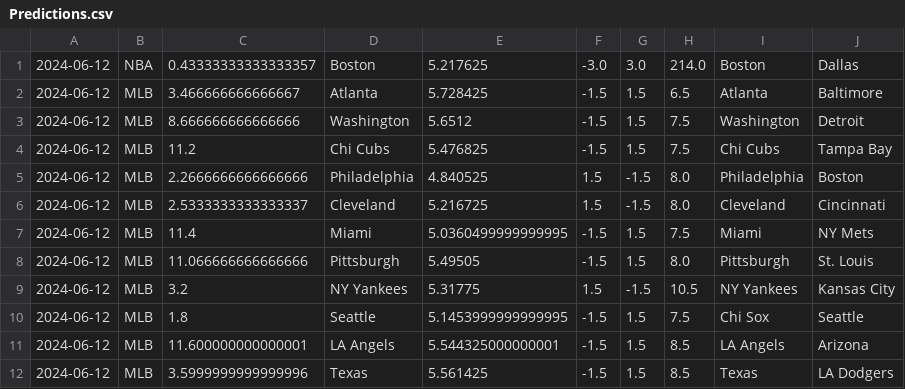
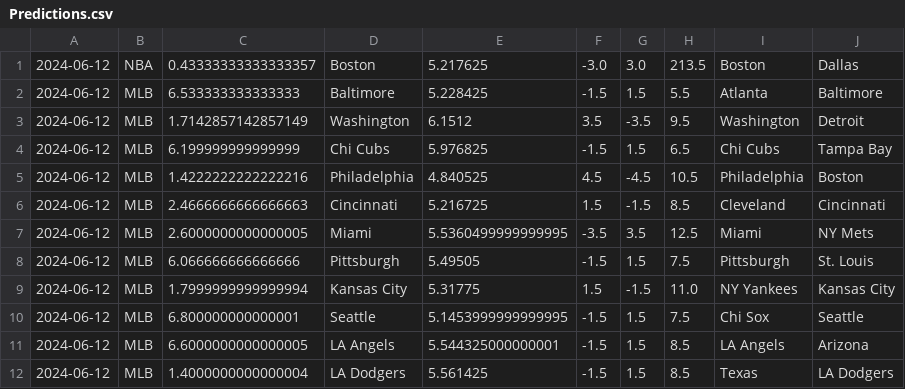
Before and after one commit to cookeda/CapstoneSportsbook, a CSV file: OddsHistory/History/Predictions.csv, drawn as a sheet.

```diff
--- a/OddsHistory/History/Predictions.csv
+++ b/OddsHistory/History/Predictions.csv
@@ -1,12 +1,12 @@
-2024-06-12,NBA,0.43333333333333357,Boston,5.217625,-3.0,3.0,214.0,Boston,Dallas
-2024-06-12,MLB,3.466666666666667,Atlanta,5.728425,-1.5,1.5,6.5,Atlanta,Baltimore
-2024-06-12,MLB,8.666666666666666,Washington,5.6512,-1.5,1.5,7.5,Washington,Detroit
-2024-06-12,MLB,11.2,Chi Cubs,5.476825,-1.5,1.5,7.5,Chi Cubs,Tampa Bay
-2024-06-12,MLB,2.2666666666666666,Philadelphia,4.840525,1.5,-1.5,8.0,Philadelphia,Boston
-2024-06-12,MLB,2.5333333333333337,Cleveland,5.216725,1.5,-1.5,8.0,Cleveland,Cincinnati
-2024-06-12,MLB,11.4,Miami,5.0360499999999995,-1.5,1.5,7.5,Miami,NY Mets
-2024-06-12,MLB,11.066666666666666,Pittsburgh,5.49505,-1.5,1.5,8.0,Pittsburgh,St. Louis
-2024-06-12,MLB,3.2,NY Yankees,5.31775,1.5,-1.5,10.5,NY Yankees,Kansas City
-2024-06-12,MLB,1.8,Seattle,5.1453999999999995,-1.5,1.5,7.5,Chi Sox,Seattle
-2024-06-12,MLB,11.600000000000001,LA Angels,5.544325000000001,-1.5,1.5,8.5,LA Angels,Arizona
-2024-06-12,MLB,3.5999999999999996,Texas,5.561425,-1.5,1.5,8.5,Texas,LA Dodgers
+2024-06-12,NBA,0.43333333333333357,Boston,5.217625,-3.0,3.0,213.5,Boston,Dallas
+2024-06-12,MLB,6.533333333333333,Baltimore,5.228425,-1.5,1.5,5.5,Atlanta,Baltimore
+2024-06-12,MLB,1.7142857142857149,Washington,6.1512,3.5,-3.5,9.5,Washington,Detroit
+2024-06-12,MLB,6.199999999999999,Chi Cubs,5.976825,-1.5,1.5,6.5,Chi Cubs,Tampa Bay
+2024-06-12,MLB,1.4222222222222216,Philadelphia,4.840525,4.5,-4.5,10.5,Philadelphia,Boston
+2024-06-12,MLB,2.4666666666666663,Cincinnati,5.216725,1.5,-1.5,8.5,Cleveland,Cincinnati
+2024-06-12,MLB,2.6000000000000005,Miami,5.5360499999999995,-3.5,3.5,12.5,Miami,NY Mets
+2024-06-12,MLB,6.066666666666666,Pittsburgh,5.49505,-1.5,1.5,7.5,Pittsburgh,St. Louis
+2024-06-12,MLB,1.7999999999999994,Kansas City,5.31775,1.5,-1.5,11.0,NY Yankees,Kansas City
+2024-06-12,MLB,6.800000000000001,Seattle,5.1453999999999995,-1.5,1.5,7.5,Chi Sox,Seattle
+2024-06-12,MLB,6.6000000000000005,LA Angels,5.544325000000001,-1.5,1.5,8.5,LA Angels,Arizona
+2024-06-12,MLB,1.4000000000000004,LA Dodgers,5.561425,-1.5,1.5,8.5,Texas,LA Dodgers
```
Also changed, not shown: 20 other files.
